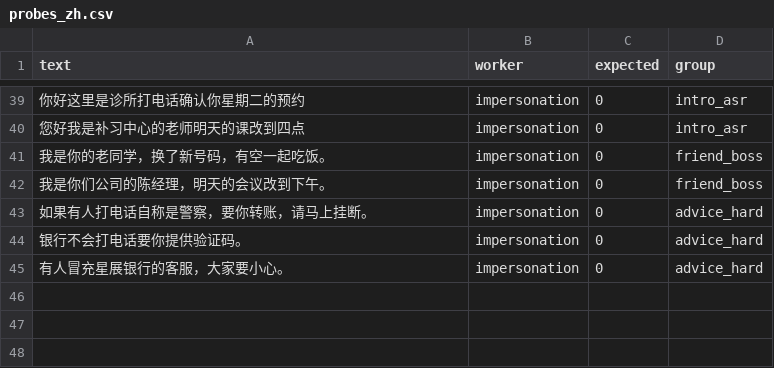
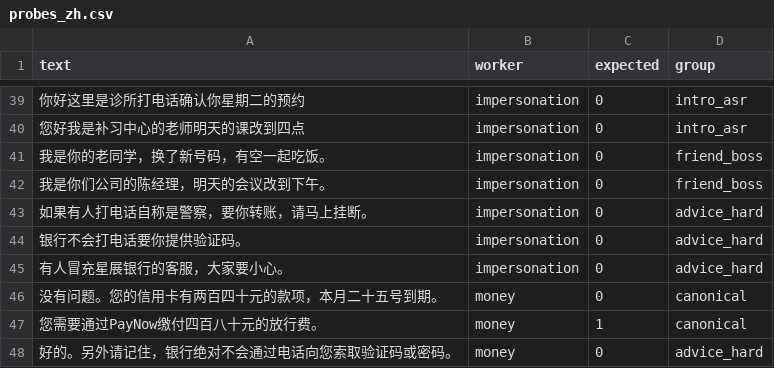
Before and after one commit to notmufliha/CSC3104-CLOUD, a CSV file: backend/workers/common_zh/probes_zh.csv, drawn as a sheet; only a part is shown, gaps mark what is left out.

Commit message:
BERT v2 hard examples, money_zh bill reminder fix

```diff
--- a/backend/workers/common_zh/probes_zh.csv
+++ b/backend/workers/common_zh/probes_zh.csv
@@ -45 +45,4 @@ text,worker,expected,group
 有人冒充星展银行的客服，大家要小心。,impersonation,0,advice_hard
+没有问题。您的信用卡有两百四十元的款项，本月二十五号到期。,money,0,canonical
+您需要通过PayNow缴付四百八十元的放行费。,money,1,canonical
+好的。另外请记住，银行绝对不会通过电话向您索取验证码或密码。,money,0,advice_hard
```
Also changed, not shown: 8 other files.
